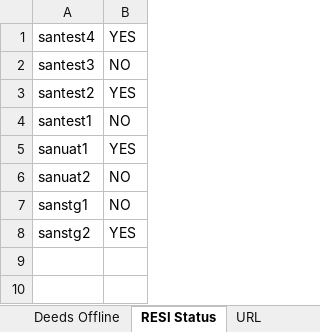
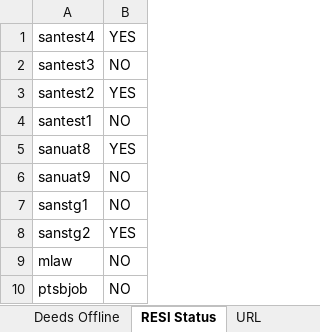
Before and after one commit to santhosh1980/rochfordbrady, an Excel workbook: Data/TestDataOnlineOffline.xlsx, sheet RESI Status, drawn as a sheet; values as stored, in another font and other column widths than the file's, no borders; the diff names each change by its address in the sheet, - before the commit and + after, or states it on an @@ line.

```diff
--- a/Data/TestDataOnlineOffline.xlsx (sheet RESI Status)
+++ b/Data/TestDataOnlineOffline.xlsx (sheet RESI Status)
-A5: sanuat1
+A5: sanuat8
-A6: sanuat2
+A6: sanuat9
+row 9: mlaw | NO
+row 10: ptsbjob | NO
```
Also changed, not shown: sheet LawlinkClosingOnlineOffline, Data/TestDataOnline.xlsx, 4 other files.
